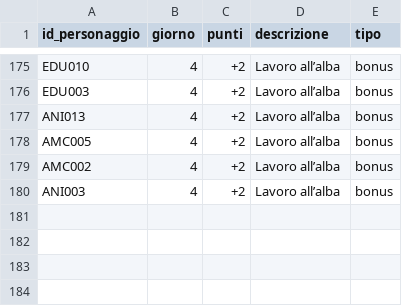
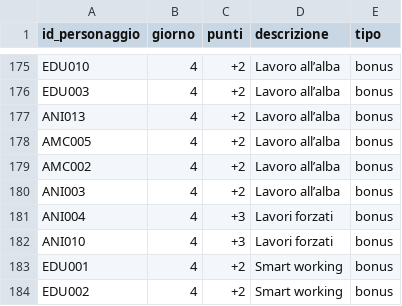
Before and after one commit to francesco-milione/Fanta-oratorio, a CSV file: public/data/bonus_malus.csv, drawn as a sheet; only a part is shown, gaps mark what is left out; the diff names each change by its address in the sheet, - before the commit and + after, or states it on an @@ line.

Commit message:
punti

```diff
--- a/public/data/bonus_malus.csv
+++ b/public/data/bonus_malus.csv
+row 181: ANI004 | 4 | +3 | Lavori forzati | bonus
+row 182: ANI010 | 4 | +3 | Lavori forzati | bonus
+row 183: EDU001 | 4 | +2 | Smart working | bonus
+row 184: EDU002 | 4 | +2 | Smart working | bonus
```
